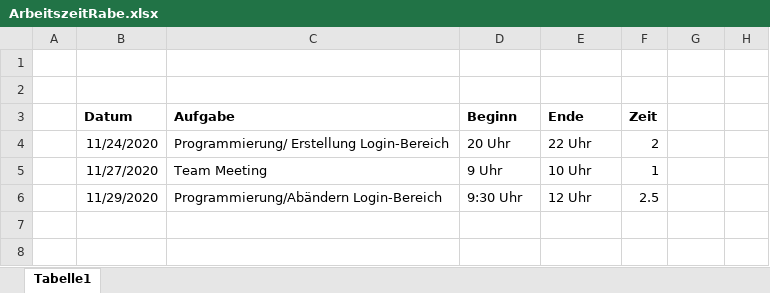
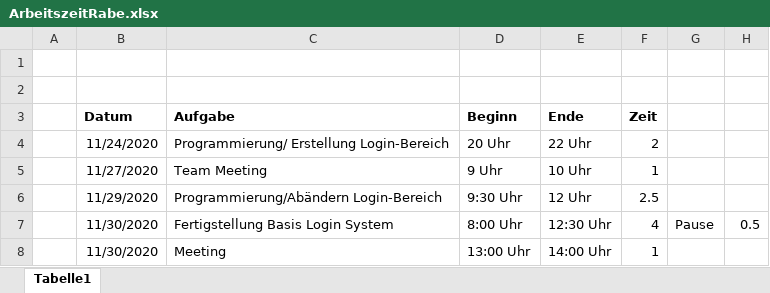
Before and after one commit to tasty-recipes-project/Dokumente, an Excel workbook: ArbeitszeitRabe.xlsx, sheet Tabelle1, drawn as a sheet; values as stored, in another font and other column widths than the file's, no borders; the diff names each change by its address in the sheet, - before the commit and + after, or states it on an @@ line.

Commit message:
Neue Arbeitszeiten Rabe: 30-11-20

```diff
--- a/ArbeitszeitRabe.xlsx (sheet Tabelle1)
+++ b/ArbeitszeitRabe.xlsx (sheet Tabelle1)
+row 7:  | 11/30/2020 | Fertigstellung Basis Login System | 8:00 Uhr | 12:30 Uhr | 4 | Pause | 0.5
+row 8:  | 11/30/2020 | Meeting | 13:00 Uhr | 14:00 Uhr | 1
```
